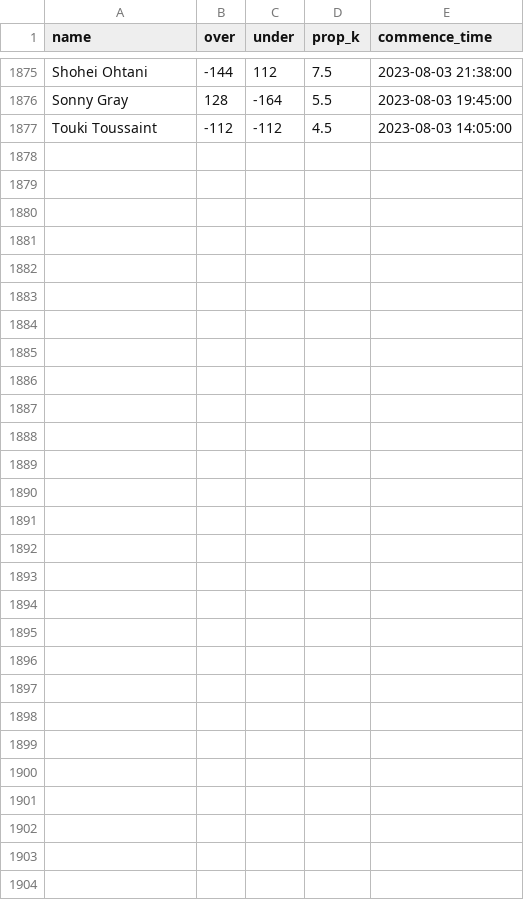
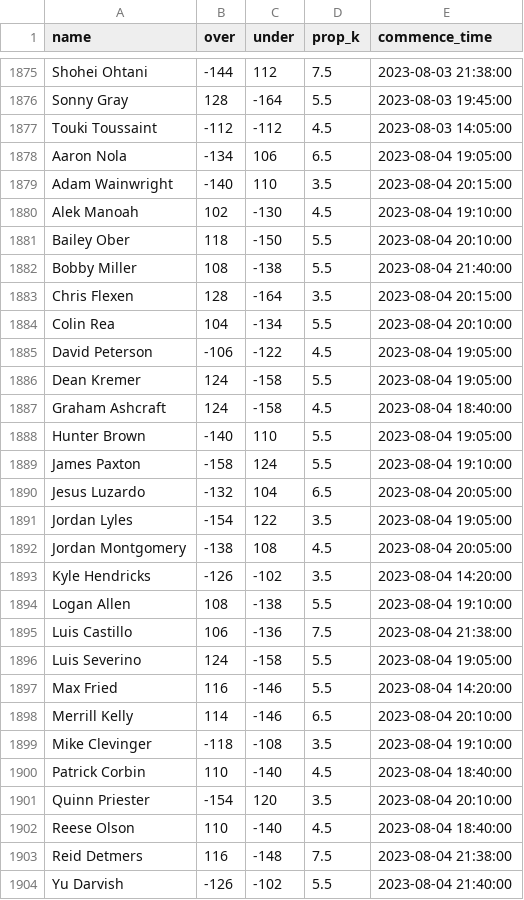
Before and after one commit to amaizehayes/sp-k-prediction-app, a CSV file: output/sp_prop_odds_history.csv, drawn as a sheet; only a part is shown, gaps mark what is left out; the diff names each change by its address in the sheet, - before the commit and + after, or states it on an @@ line.

```diff
--- a/output/sp_prop_odds_history.csv
+++ b/output/sp_prop_odds_history.csv
+row 1878: Aaron Nola | -134 | 106 | 6.5 | 2023-08-04 19:05:00
+row 1879: Adam Wainwright | -140 | 110 | 3.5 | 2023-08-04 20:15:00
+row 1880: Alek Manoah | 102 | -130 | 4.5 | 2023-08-04 19:10:00
+row 1881: Bailey Ober | 118 | -150 | 5.5 | 2023-08-04 20:10:00
+row 1882: Bobby Miller | 108 | -138 | 5.5 | 2023-08-04 21:40:00
+row 1883: Chris Flexen | 128 | -164 | 3.5 | 2023-08-04 20:15:00
+row 1884: Colin Rea | 104 | -134 | 5.5 | 2023-08-04 20:10:00
+row 1885: David Peterson | -106 | -122 | 4.5 | 2023-08-04 19:05:00
+row 1886: Dean Kremer | 124 | -158 | 5.5 | 2023-08-04 19:05:00
+row 1887: Graham Ashcraft | 124 | -158 | 4.5 | 2023-08-04 18:40:00
+row 1888: Hunter Brown | -140 | 110 | 5.5 | 2023-08-04 19:05:00
+row 1889: James Paxton | -158 | 124 | 5.5 | 2023-08-04 19:10:00
+row 1890: Jesus Luzardo | -132 | 104 | 6.5 | 2023-08-04 20:05:00
+row 1891: Jordan Lyles | -154 | 122 | 3.5 | 2023-08-04 19:05:00
+row 1892: Jordan Montgomery | -138 | 108 | 4.5 | 2023-08-04 20:05:00
+row 1893: Kyle Hendricks | -126 | -102 | 3.5 | 2023-08-04 14:20:00
+row 1894: Logan Allen | 108 | -138 | 5.5 | 2023-08-04 19:10:00
+row 1895: Luis Castillo | 106 | -136 | 7.5 | 2023-08-04 21:38:00
+row 1896: Luis Severino | 124 | -158 | 5.5 | 2023-08-04 19:05:00
+row 1897: Max Fried | 116 | -146 | 5.5 | 2023-08-04 14:20:00
+row 1898: Merrill Kelly | 114 | -146 | 6.5 | 2023-08-04 20:10:00
+row 1899: Mike Clevinger | -118 | -108 | 3.5 | 2023-08-04 19:10:00
+row 1900: Patrick Corbin | 110 | -140 | 4.5 | 2023-08-04 18:40:00
+row 1901: Quinn Priester | -154 | 120 | 3.5 | 2023-08-04 20:10:00
+row 1902: Reese Olson | 110 | -140 | 4.5 | 2023-08-04 18:40:00
+row 1903: Reid Detmers | 116 | -148 | 7.5 | 2023-08-04 21:38:00
+row 1904: Yu Darvish | -126 | -102 | 5.5 | 2023-08-04 21:40:00
```
Also changed, not shown: output/probable_starter_history.csv, output/probable_starter_today.csv, 10 other files.
